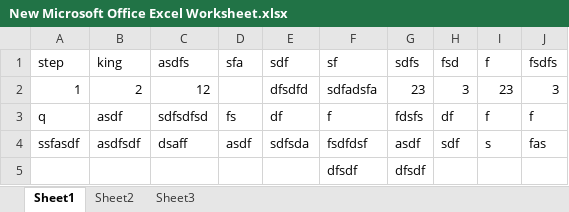
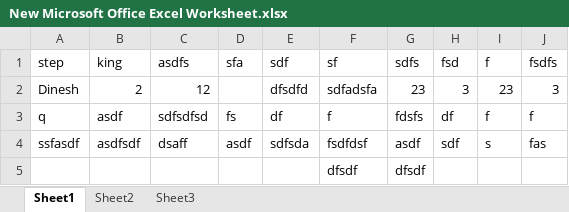
Before and after one commit to dinesh131996/Java-Programs, an Excel workbook: New Microsoft Office Excel Worksheet.xlsx, sheet Sheet1, drawn as a sheet; values as stored, in another font and other column widths than the file's, no borders; the diff names each change by its address in the sheet, - before the commit and + after, or states it on an @@ line.

Commit message:
jike

```diff
--- a/New Microsoft Office Excel Worksheet.xlsx (sheet Sheet1)
+++ b/New Microsoft Office Excel Worksheet.xlsx (sheet Sheet1)
-A2 (step): 1
+A2 (step): Dinesh
```
